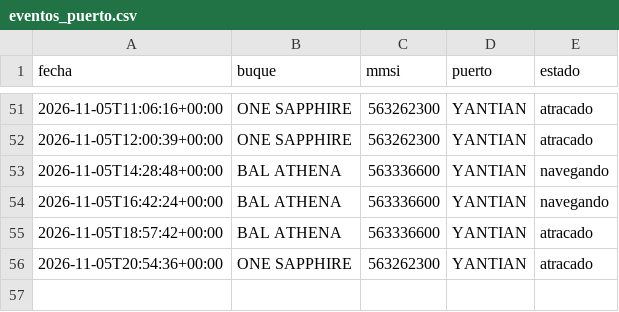
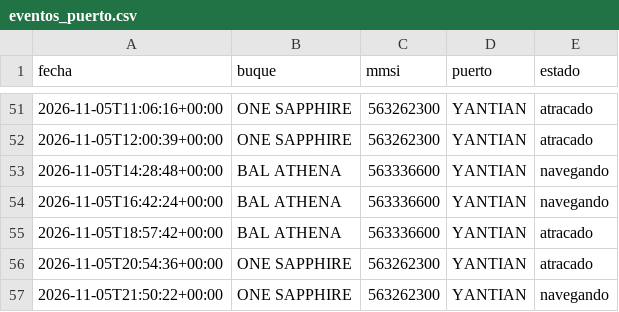
Before and after one commit to jart0988aj-maker/monitoreo-buques, a CSV file: docs/data/historial/eventos_puerto.csv, drawn as a sheet; only a part is shown, gaps mark what is left out; the diff names each change by its address in the sheet, - before the commit and + after, or states it on an @@ line.

```diff
--- a/docs/data/historial/eventos_puerto.csv
+++ b/docs/data/historial/eventos_puerto.csv
+row 57: 2026-11-05T21:50:22+00:00 | ONE SAPPHIRE | 563262300 | YANTIAN | navegando
```
Also changed, not shown: docs/data/historial/congestion.csv, docs/data/historial/posiciones_2026-11.csv, 5 other files.
